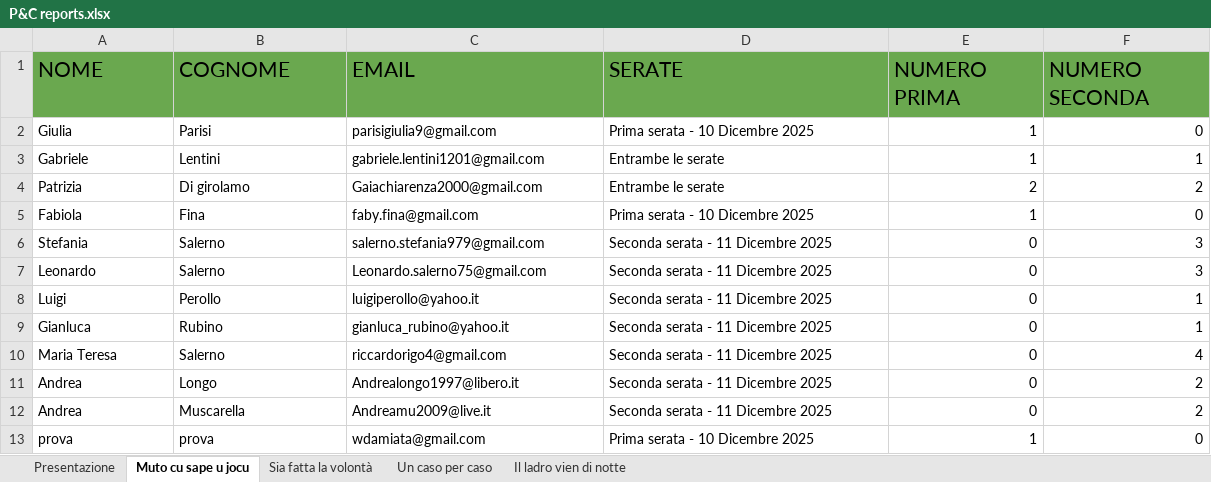
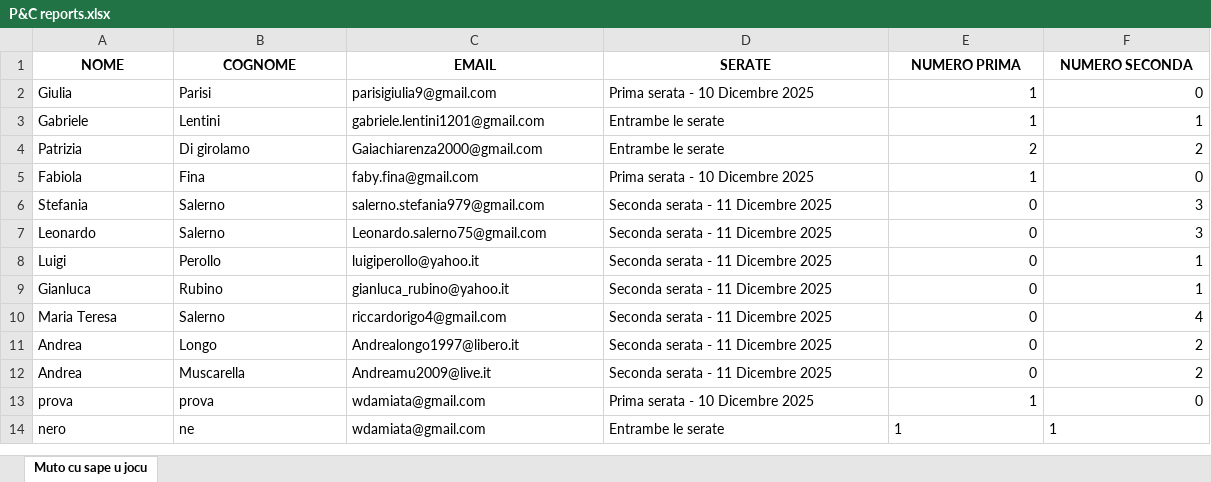
Before and after one commit to FrigoriferoAccecante/ticketfast_streamlit_final, an Excel workbook: P&C reports.xlsx, sheet Muto cu sape u jocu, drawn as a sheet; values as stored, in another font and other column widths than the file's, no borders; charts and pictures not drawn; the diff names each change by its address in the sheet, - before the commit and + after, or states it on an @@ line.

```diff
--- a/P&C reports.xlsx (sheet Muto cu sape u jocu)
+++ b/P&C reports.xlsx (sheet Muto cu sape u jocu)
-sheet tab: Presentazione
-sheet tab: Sia fatta la volontà
-sheet tab: Un caso per caso
-sheet tab: Il ladro vien di notte
@@ A1:F1 fill: #6AA84F → none, bold: off → on, text size: smaller, alignment: left → center @@
+row 14: nero | ne | wdamiata@gmail.com | Entrambe le serate | 1 | 1
```
Also changed, not shown: charts or pictures.
